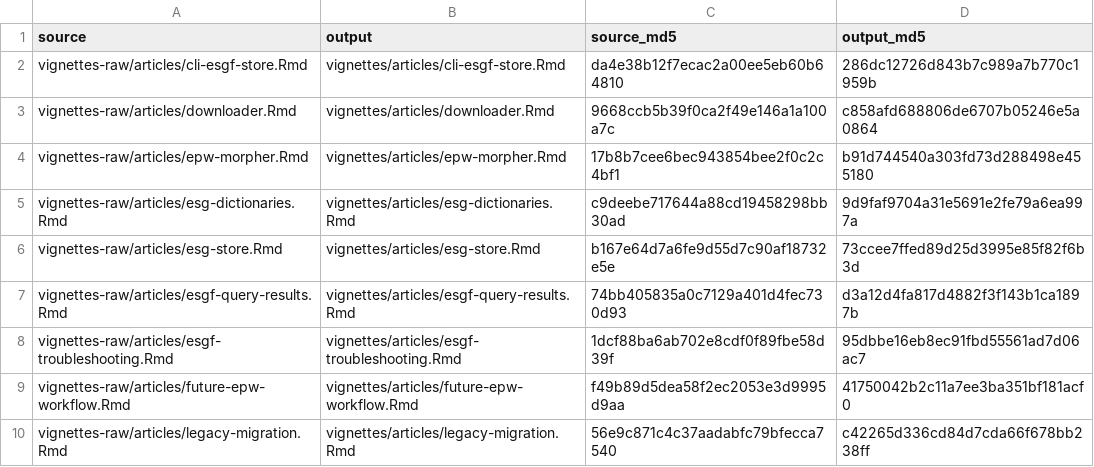
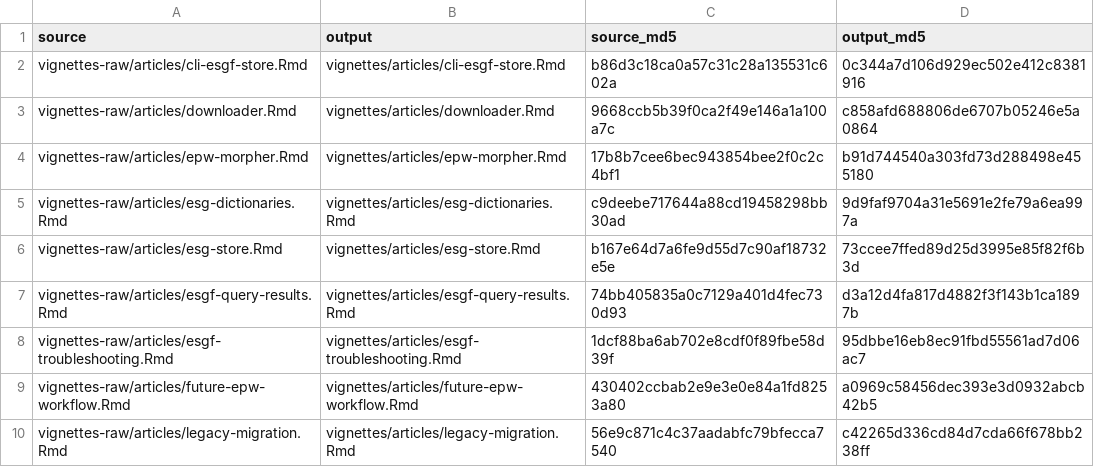
Before and after one commit to ideas-lab-nus/epwshiftr, a CSV file: vignettes-raw/precompiled-checksums.csv, drawn as a sheet.

Commit message:
feat(cli): improve workflow inspection and progress reporting
Add saved workflow history and output summaries, and improve batch and
standalone dashboards, cancellation state, event tracking, and detail views.

Consolidate model discovery into one panel with method and input alternatives,
future and historical coverage scopes, catalog counts, and request activity.
Isolate terminal colour state and keep completion receipts concise.

Include the San Francisco batch example, refreshed README recordings,
generated API documentation, and regression coverage.

Validation: 2061 assertions passed across 13 test files; R CMD check passed
with --no-tests --no-manual. Three existing experimental-method warnings remain.

```diff
--- a/vignettes-raw/precompiled-checksums.csv
+++ b/vignettes-raw/precompiled-checksums.csv
@@ -1,3 +1,3 @@
 "source","output","source_md5","output_md5"
-"vignettes-raw/articles/cli-esgf-store.Rmd","vignettes/articles/cli-esgf-store.Rmd","da4e38b12f7ecac2a00ee5eb60b64810","286dc12726d843b7c989a7b770c1959b"
+"vignettes-raw/articles/cli-esgf-store.Rmd","vignettes/articles/cli-esgf-store.Rmd","b86d3c18ca0a57c31c28a135531c602a","0c344a7d106d929ec502e412c8381916"
 "vignettes-raw/articles/downloader.Rmd","vignettes/articles/downloader.Rmd","9668ccb5b39f0ca2f49e146a1a100a7c","c858afd688806de6707b05246e5a0864"
@@ -8,3 +8,3 @@
 "vignettes-raw/articles/esgf-troubleshooting.Rmd","vignettes/articles/esgf-troubleshooting.Rmd","1dcf88ba6ab702e8cdf0f89fbe58d39f","95dbbe16eb8ec91fbd55561ad7d06ac7"
-"vignettes-raw/articles/future-epw-workflow.Rmd","vignettes/articles/future-epw-workflow.Rmd","f49b89d5dea58f2ec2053e3d9995d9aa","41750042b2c11a7ee3ba351bf181acf0"
+"vignettes-raw/articles/future-epw-workflow.Rmd","vignettes/articles/future-epw-workflow.Rmd","430402ccbab2e9e3e0e84a1fd8253a80","a0969c58456dec393e3d0932abcb42b5"
 "vignettes-raw/articles/legacy-migration.Rmd","vignettes/articles/legacy-migration.Rmd","56e9c871c4c37aadabfc79bfecca7540","c42265d336cd84d7cda66f678bb238ff"
```
Also changed, not shown: 42 other files.
